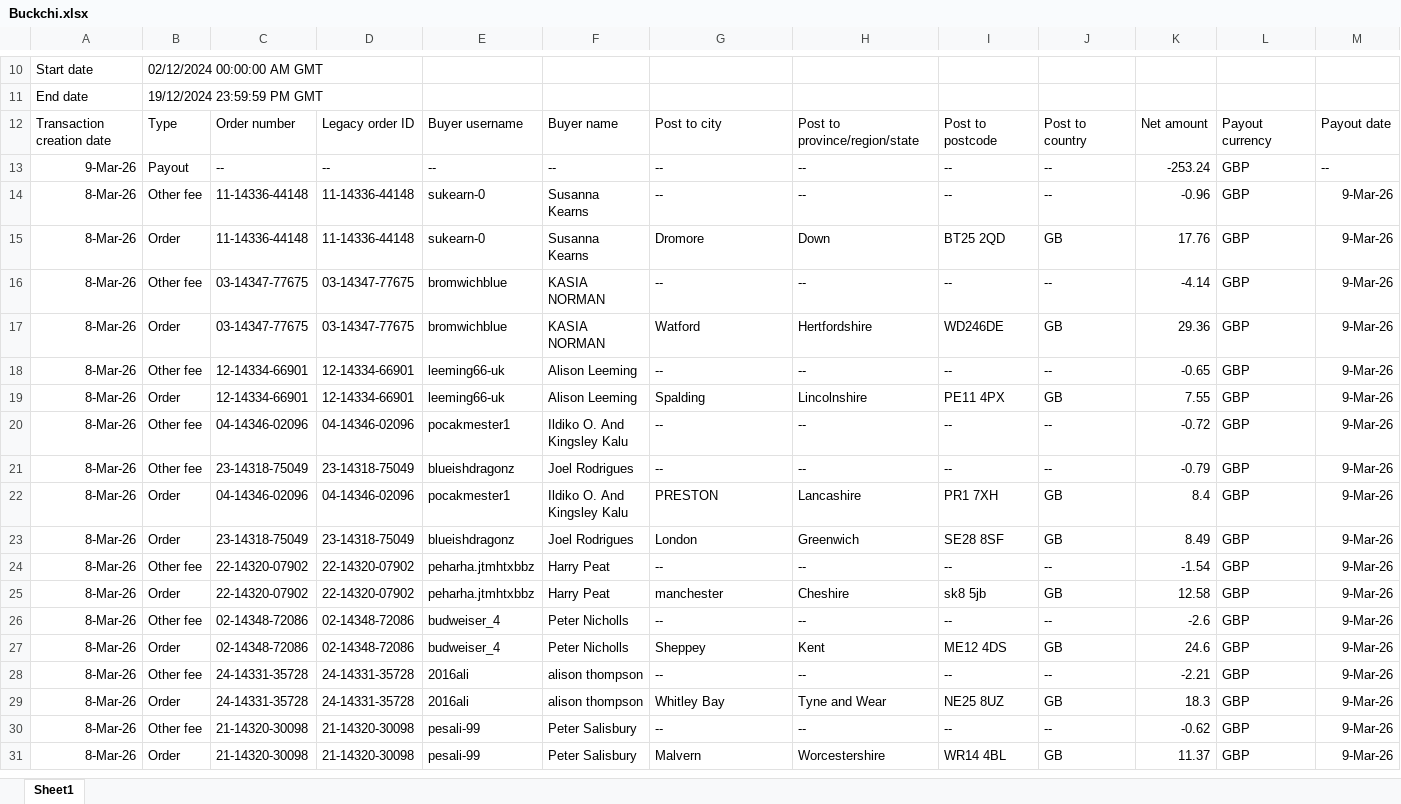
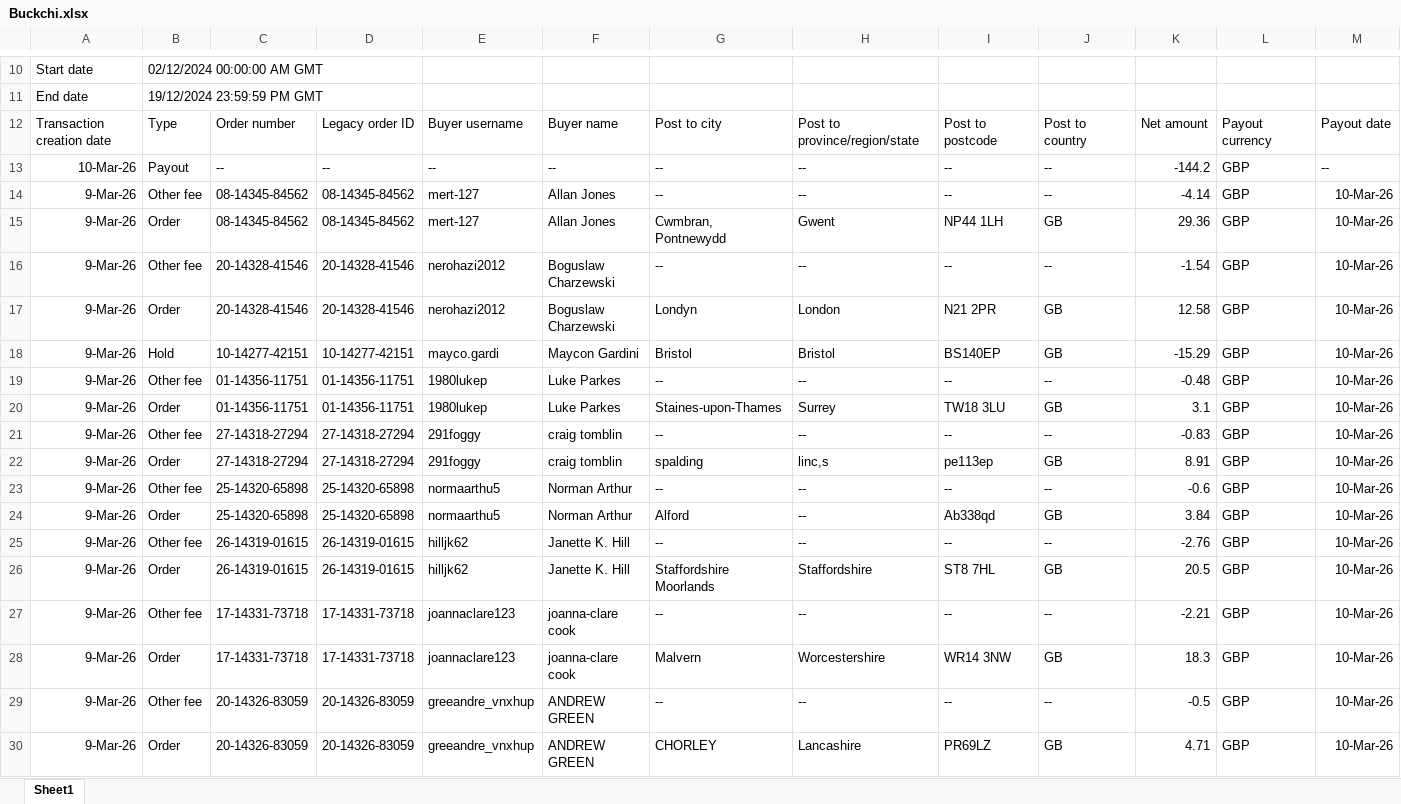
Before and after one commit to NIBH014B/BuckchiDailyReport, an Excel workbook: Raw Sales Data/Buckchi.xlsx, sheet Sheet1, drawn as a sheet; only a part is shown, gaps mark what is left out; the shorter side is filled out with more unchanged rows; values as stored, in another font and other column widths than the file's, no borders; rows hold the shown columns only; the diff covers the shown part only; the diff names each change by its address in the sheet, - before the commit and + after, or states it on an @@ line.

```diff
--- a/Raw Sales Data/Buckchi.xlsx (sheet Sheet1)
+++ b/Raw Sales Data/Buckchi.xlsx (sheet Sheet1)
+row 13: 10-Mar-26 | Payout | -- | -- | -- | -- | -- | -- | -- | -- | -144.2 | GBP | --
+row 14: 9-Mar-26 | Other fee | 08-14345-84562 | 08-14345-84562 | mert-127 | Allan Jones | -- | -- | -- | -- | -4.14 | GBP | 10-Mar-26
+row 15: 9-Mar-26 | Order | 08-14345-84562 | 08-14345-84562 | mert-127 | Allan Jones | Cwmbran, Pontnewydd | Gwent | NP44 1LH | GB | 29.36 | GBP | 10-Mar-26
+row 16: 9-Mar-26 | Other fee | 20-14328-41546 | 20-14328-41546 | nerohazi2012 | Boguslaw Charzewski | -- | -- | -- | -- | -1.54 | GBP | 10-Mar-26
+row 17: 9-Mar-26 | Order | 20-14328-41546 | 20-14328-41546 | nerohazi2012 | Boguslaw Charzewski | Londyn | London | N21 2PR | GB | 12.58 | GBP | 10-Mar-26
+row 18: 9-Mar-26 | Hold | 10-14277-42151 | 10-14277-42151 | mayco.gardi | Maycon Gardini | Bristol | Bristol | BS140EP | GB | -15.29 | GBP | 10-Mar-26
+row 19: 9-Mar-26 | Other fee | 01-14356-11751 | 01-14356-11751 | 1980lukep | Luke Parkes | -- | -- | -- | -- | -0.48 | GBP | 10-Mar-26
+row 20: 9-Mar-26 | Order | 01-14356-11751 | 01-14356-11751 | 1980lukep | Luke Parkes | Staines-upon-Thames | Surrey | TW18 3LU | GB | 3.1 | GBP | 10-Mar-26
+row 21: 9-Mar-26 | Other fee | 27-14318-27294 | 27-14318-27294 | 291foggy | craig tomblin | -- | -- | -- | -- | -0.83 | GBP | 10-Mar-26
+row 22: 9-Mar-26 | Order | 27-14318-27294 | 27-14318-27294 | 291foggy | craig tomblin | spalding | linc,s | pe113ep | GB | 8.91 | GBP | 10-Mar-26
+row 23: 9-Mar-26 | Other fee | 25-14320-65898 | 25-14320-65898 | normaarthu5 | Norman Arthur | -- | -- | -- | -- | -0.6 | GBP | 10-Mar-26
+row 24: 9-Mar-26 | Order | 25-14320-65898 | 25-14320-65898 | normaarthu5 | Norman Arthur | Alford | -- | Ab338qd | GB | 3.84 | GBP | 10-Mar-26
+row 25: 9-Mar-26 | Other fee | 26-14319-01615 | 26-14319-01615 | hilljk62 | Janette K. Hill | -- | -- | -- | -- | -2.76 | GBP | 10-Mar-26
+row 26: 9-Mar-26 | Order | 26-14319-01615 | 26-14319-01615 | hilljk62 | Janette K. Hill | Staffordshire Moorlands | Staffordshire | ST8 7HL | GB | 20.5 | GBP | 10-Mar-26
+row 27: 9-Mar-26 | Other fee | 17-14331-73718 | 17-14331-73718 | joannaclare123 | joanna-clare cook | -- | -- | -- | -- | -2.21 | GBP | 10-Mar-26
+row 28: 9-Mar-26 | Order | 17-14331-73718 | 17-14331-73718 | joannaclare123 | joanna-clare cook | Malvern | Worcestershire | WR14 3NW | GB | 18.3 | GBP | 10-Mar-26
+row 29: 9-Mar-26 | Other fee | 20-14326-83059 | 20-14326-83059 | greeandre_vnxhup | ANDREW GREEN | -- | -- | -- | -- | -0.5 | GBP | 10-Mar-26
+row 30: 9-Mar-26 | Order | 20-14326-83059 | 20-14326-83059 | greeandre_vnxhup | ANDREW GREEN | CHORLEY | Lancashire | PR69LZ | GB | 4.71 | GBP | 10-Mar-26
```
Also changed, not shown: 12 added rows elsewhere in this sheet, Raw Sales Data/Amazon.xlsx, Raw Sales Data/Vandey.xlsx.
